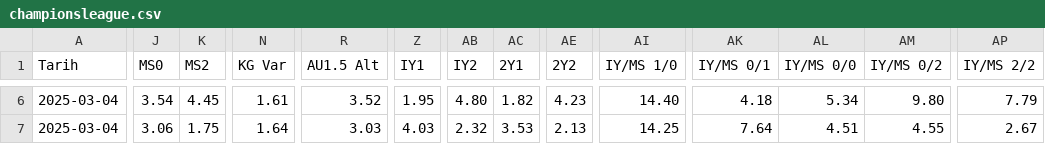
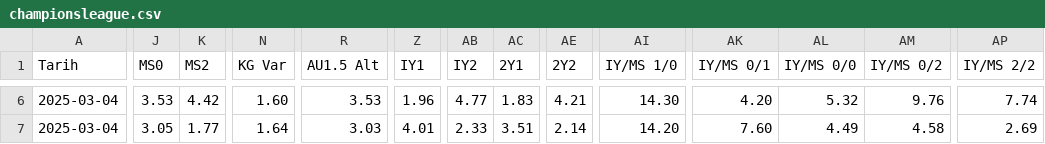
Before and after one commit to analysematchodds/match_odds_csv, a CSV file: championsleague.csv, drawn as a sheet; only a part is shown, gaps mark what is left out; the diff covers the shown part only; the diff names each change by its address in the sheet, - before the commit and + after, or states it on an @@ line.

```diff
--- a/championsleague.csv
+++ b/championsleague.csv
-J6 (MS0): 3.54
+J6 (MS0): 3.53
-K6 (MS2): 4.45
+K6 (MS2): 4.42
-N6 (KG Var): 1.61
+N6 (KG Var): 1.60
-R6 (AU1.5 Alt): 3.52
+R6 (AU1.5 Alt): 3.53
-Z6 (IY1): 1.95
+Z6 (IY1): 1.96
-AB6 (IY2): 4.80
+AB6 (IY2): 4.77
-AC6 (2Y1): 1.82
+AC6 (2Y1): 1.83
-AE6 (2Y2): 4.23
+AE6 (2Y2): 4.21
-AI6 (IY/MS 1/0): 14.40
+AI6 (IY/MS 1/0): 14.30
-AK6 (IY/MS 0/1): 4.18
+AK6 (IY/MS 0/1): 4.20
-AL6 (IY/MS 0/0): 5.34
+AL6 (IY/MS 0/0): 5.32
-AM6 (IY/MS 0/2): 9.80
+AM6 (IY/MS 0/2): 9.76
-AP6 (IY/MS 2/2): 7.79
+AP6 (IY/MS 2/2): 7.74
-J7 (MS0): 3.06
+J7 (MS0): 3.05
-K7 (MS2): 1.75
+K7 (MS2): 1.77
-Z7 (IY1): 4.03
+Z7 (IY1): 4.01
-AB7 (IY2): 2.32
+AB7 (IY2): 2.33
-AC7 (2Y1): 3.53
+AC7 (2Y1): 3.51
-AE7 (2Y2): 2.13
+AE7 (2Y2): 2.14
-AI7 (IY/MS 1/0): 14.25
+AI7 (IY/MS 1/0): 14.20
-AK7 (IY/MS 0/1): 7.64
+AK7 (IY/MS 0/1): 7.60
-AL7 (IY/MS 0/0): 4.51
+AL7 (IY/MS 0/0): 4.49
-AM7 (IY/MS 0/2): 4.55
+AM7 (IY/MS 0/2): 4.58
-AP7 (IY/MS 2/2): 2.67
+AP7 (IY/MS 2/2): 2.69
```
Also changed, not shown: 78 edited cells elsewhere in this file.
